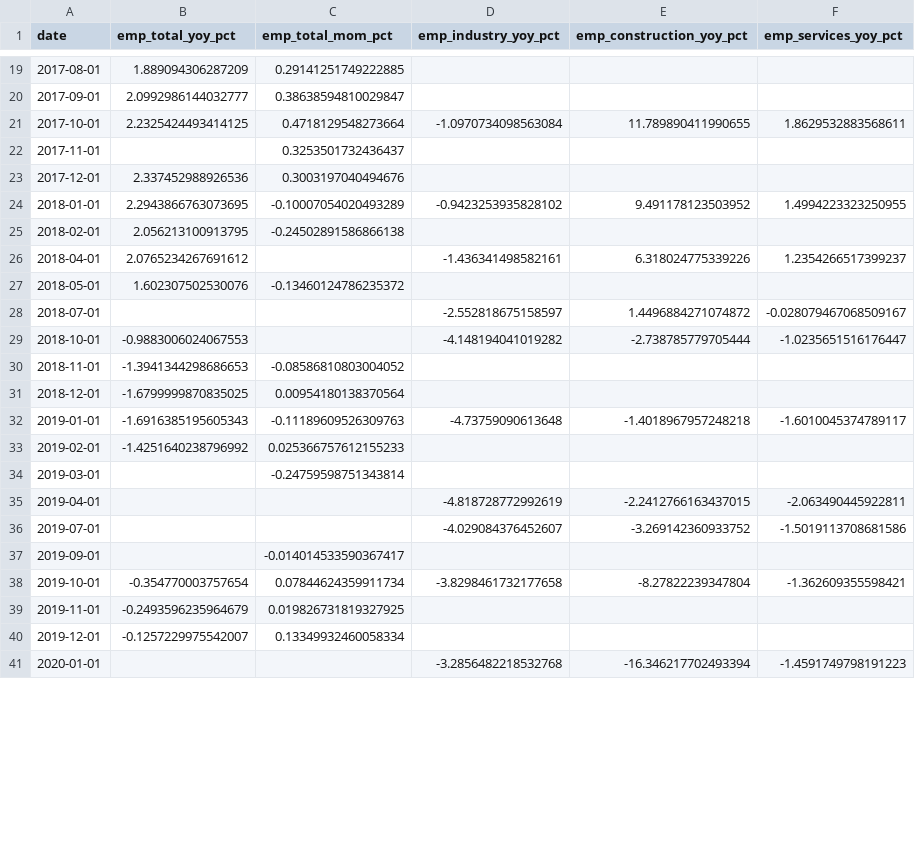
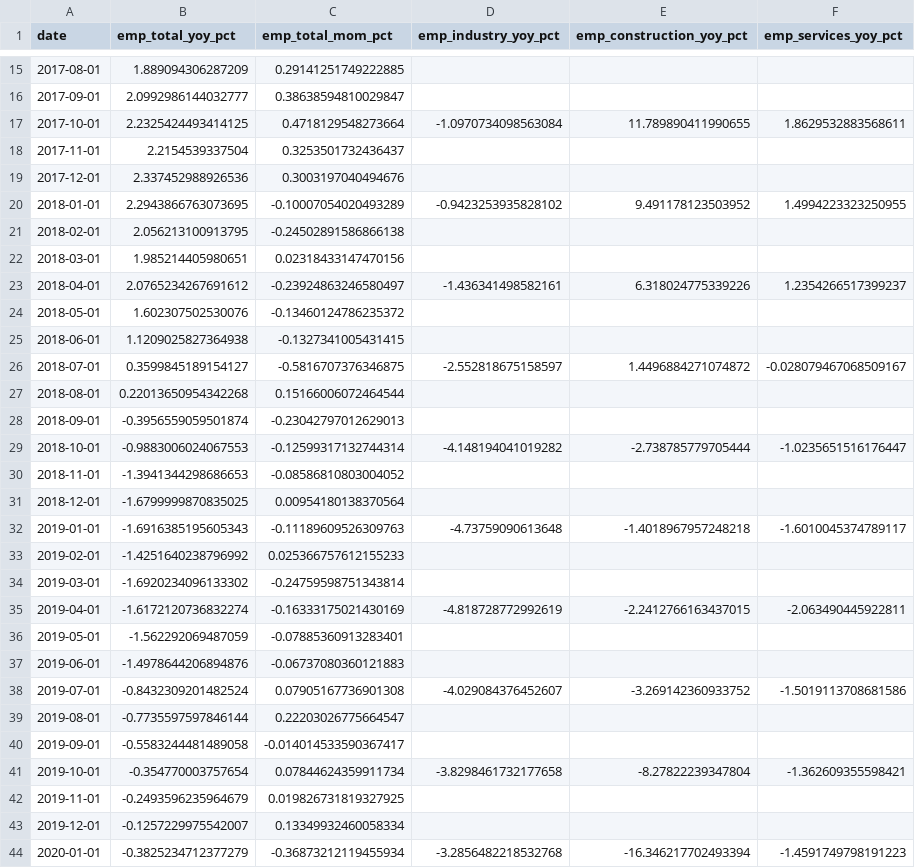
Before and after one commit to UlissePalmi/argentina_report, a CSV file: data/productivity/employment.csv, drawn as a sheet; only a part is shown, gaps mark what is left out; the diff covers the shown part only.

```diff
--- a/data/productivity/employment.csv
+++ b/data/productivity/employment.csv
@@ -21,3 +17,3 @@ date,emp_total_yoy_pct,emp_total_mom_pct,emp_industry_yoy_pct,emp_construction_y
 2017-10-01,2.2325424493414125,0.4718129548273664,-1.0970734098563084,11.789890411990655,1.8629532883568611
-2017-11-01,,0.3253501732436437,,,
+2017-11-01,2.2154539337504,0.3253501732436437,,,
 2017-12-01,2.337452988926536,0.3003197040494676,,,
@@ -25,6 +21,10 @@ date,emp_total_yoy_pct,emp_total_mom_pct,emp_industry_yoy_pct,emp_construction_y
 2018-02-01,2.056213100913795,-0.24502891586866138,,,
-2018-04-01,2.0765234267691612,,-1.436341498582161,6.318024775339226,1.2354266517399237
+2018-03-01,1.985214405980651,0.02318433147470156,,,
+2018-04-01,2.0765234267691612,-0.23924863246580497,-1.436341498582161,6.318024775339226,1.2354266517399237
 2018-05-01,1.602307502530076,-0.13460124786235372,,,
-2018-07-01,,,-2.552818675158597,1.4496884271074872,-0.028079467068509167
-2018-10-01,-0.9883006024067553,,-4.148194041019282,-2.738785779705444,-1.0235651516176447
+2018-06-01,1.1209025827364938,-0.1327341005431415,,,
+2018-07-01,0.3599845189154127,-0.5816707376346875,-2.552818675158597,1.4496884271074872,-0.028079467068509167
+2018-08-01,0.22013650954342268,0.15166006072464544,,,
+2018-09-01,-0.3956559059501874,-0.23042797012629013,,,
+2018-10-01,-0.9883006024067553,-0.12599317132744314,-4.148194041019282,-2.738785779705444,-1.0235651516176447
 2018-11-01,-1.3941344298686653,-0.08586810803004052,,,
@@ -33,6 +33,9 @@ date,emp_total_yoy_pct,emp_total_mom_pct,emp_industry_yoy_pct,emp_construction_y
 2019-02-01,-1.4251640238796992,0.025366757612155233,,,
-2019-03-01,,-0.24759598751343814,,,
-2019-04-01,,,-4.818728772992619,-2.2412766163437015,-2.063490445922811
-2019-07-01,,,-4.029084376452607,-3.269142360933752,-1.5019113708681586
-2019-09-01,,-0.014014533590367417,,,
+2019-03-01,-1.6920234096133302,-0.24759598751343814,,,
+2019-04-01,-1.6172120736832274,-0.16333175021430169,-4.818728772992619,-2.2412766163437015,-2.063490445922811
+2019-05-01,-1.562292069487059,-0.07885360913283401,,,
+2019-06-01,-1.4978644206894876,-0.06737080360121883,,,
+2019-07-01,-0.8432309201482524,0.07905167736901308,-4.029084376452607,-3.269142360933752,-1.5019113708681586
+2019-08-01,-0.7735597597846144,0.22203026775664547,,,
+2019-09-01,-0.5583244481489058,-0.014014533590367417,,,
 2019-10-01,-0.354770003757654,0.07844624359911734,-3.8298461732177658,-8.27822239347804,-1.362609355598421
@@ -40,2 +43,2 @@ date,emp_total_yoy_pct,emp_total_mom_pct,emp_industry_yoy_pct,emp_construction_y
 2019-12-01,-0.1257229975542007,0.13349932460058334,,,
-2020-01-01,,,-3.2856482218532768,-16.346217702493394,-1.4591749798191223
+2020-01-01,-0.3825234712377279,-0.36873212119455934,-3.2856482218532768,-16.346217702493394,-1.4591749798191223
```
Also changed, not shown: 33 added rows, 5 removed rows and 48 edited cells elsewhere in this file, data/external/ext_debt_by_sector_iip.csv, data/gdp/emae.csv, 7 other files.
